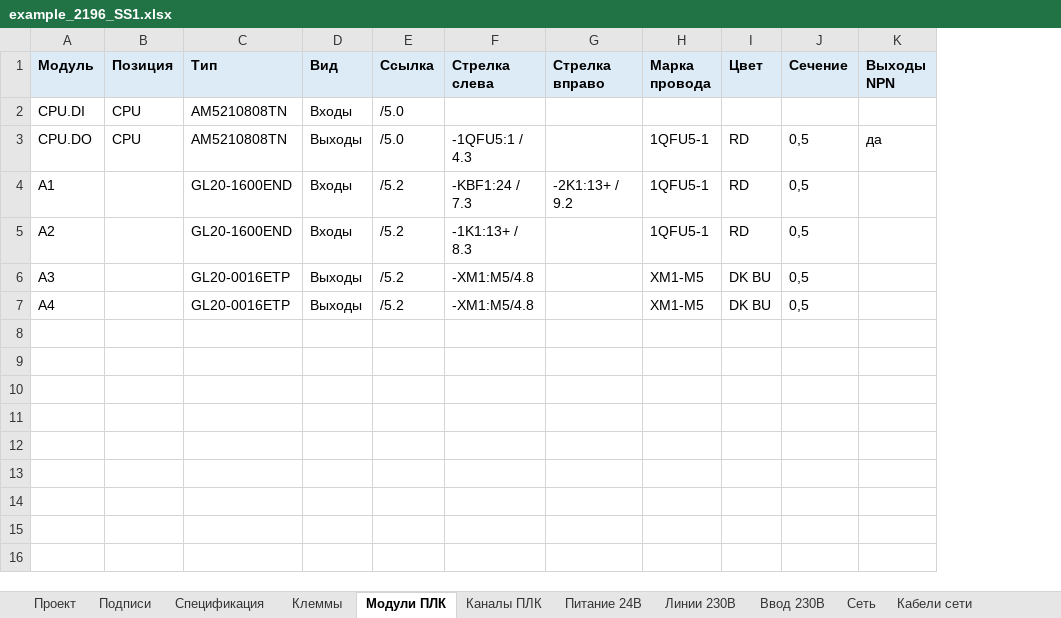
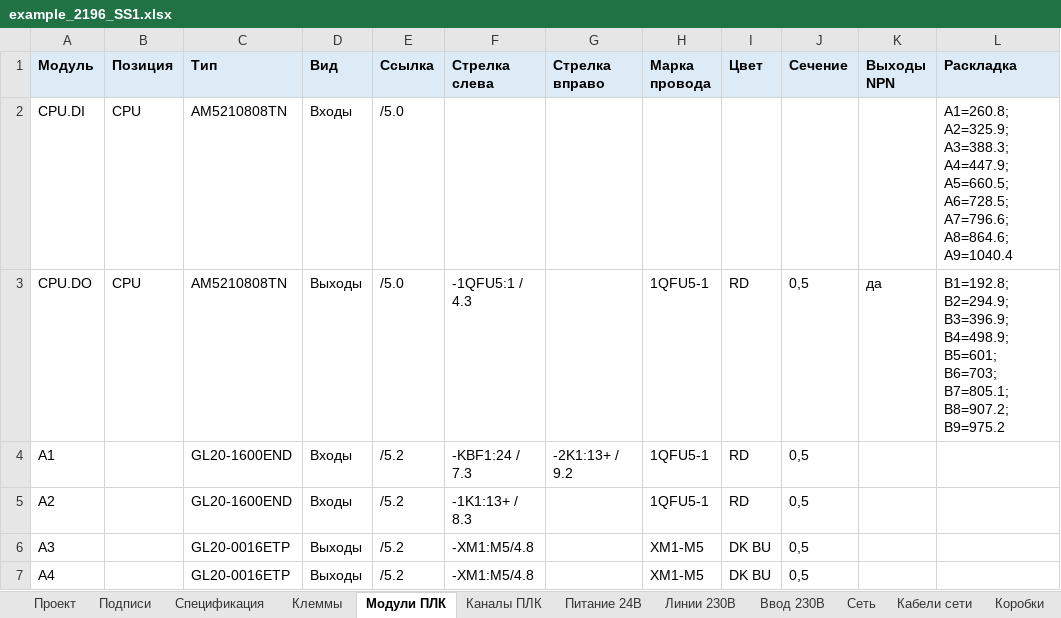
Before and after one commit to LamarMB/tg--, an Excel workbook: examples/example_2196_SS1.xlsx, sheet Модули ПЛК, drawn as a sheet; values as stored, in another font and other column widths than the file's, no borders; the diff names each change by its address in the sheet, - before the commit and + after, or states it on an @@ line.

```diff
--- a/examples/example_2196_SS1.xlsx (sheet Модули ПЛК)
+++ b/examples/example_2196_SS1.xlsx (sheet Модули ПЛК)
+sheet tab: Коробки
+column L (Раскладка), rows 2-3: A1=260.8; A2=325.9; A3=388.3; A4=447.9; A5=660.5; A6=728.5; A7=796.6; A8=864.6; A9=1040.4 | B1=192.8; B2=294.9; B3=396.9; B4=498.9; B5=601; B6=703; B7=805.1; B8=907.2; B9=975.2
```
Also changed, not shown: sheet Проект, 12 other files.
